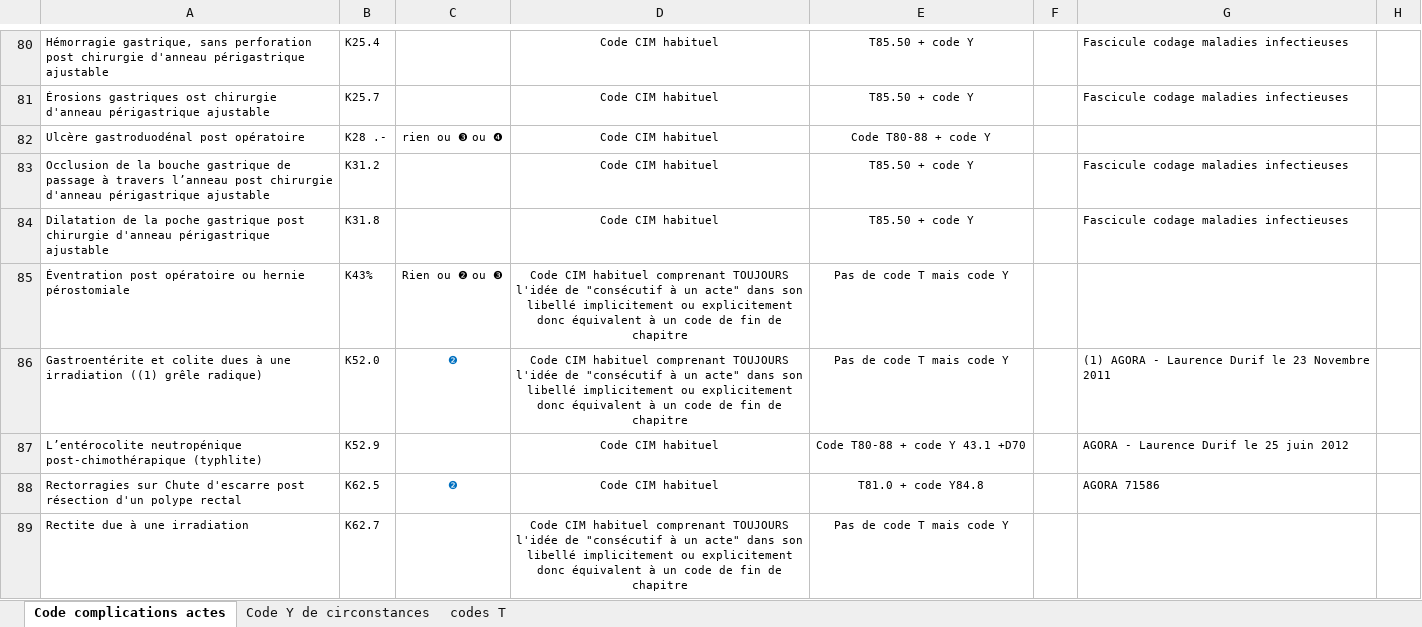
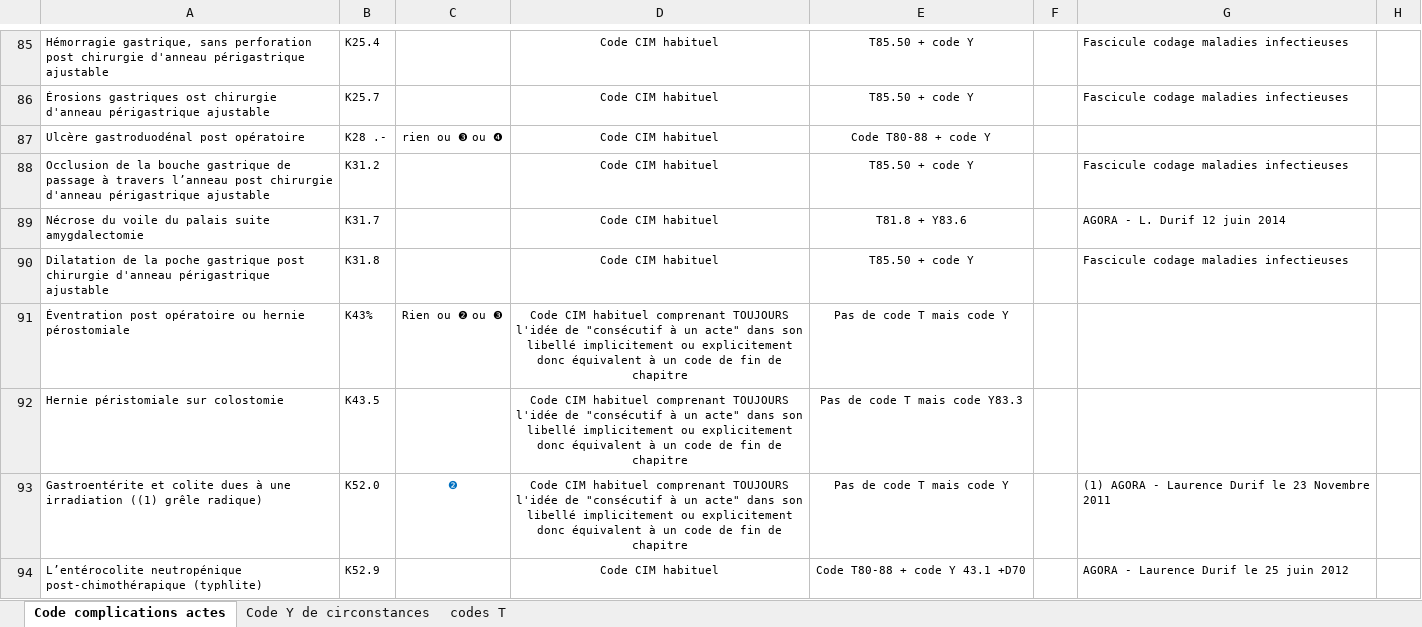
Before and after one commit to CHU-Brest/pmsi-plus, an Excel workbook: data/complications/liste_code_complications.xlsx, sheet Code complications actes, drawn as a sheet; only a part is shown, gaps mark what is left out; the shorter side is filled out with more unchanged rows; values as stored, in another font and other column widths than the file's, no borders; the diff covers the shown part only; the diff names each change by its address in the sheet, - before the commit and + after, or states it on an @@ line.

```diff
--- a/data/complications/liste_code_complications.xlsx (sheet Code complications actes)
+++ b/data/complications/liste_code_complications.xlsx (sheet Code complications actes)
+row 89: Nécrose du voile du palais suite amygdalectomie | K31.7 |  | Code CIM habituel | T81.8 + Y83.6 |  | AGORA - L. Durif 12 juin 2014
+row 92: Hernie péristomiale sur colostomie | K43.5 |  | Code CIM habituel comprenant TOUJOURS l'idée de "consécutif à un acte" dans son libellé implicitement ou explicitement donc équivalent à un code de fin de chapitre | Pas de code T mais code Y83.3
```
Also changed, not shown: 25 added rows, 1 moved row, 27 edited cells and cell formats elsewhere in this sheet, 3 other files.
